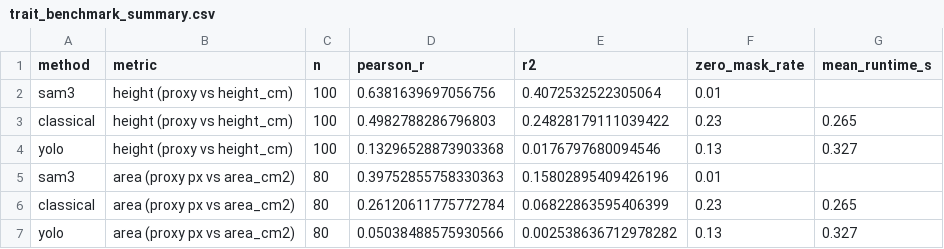
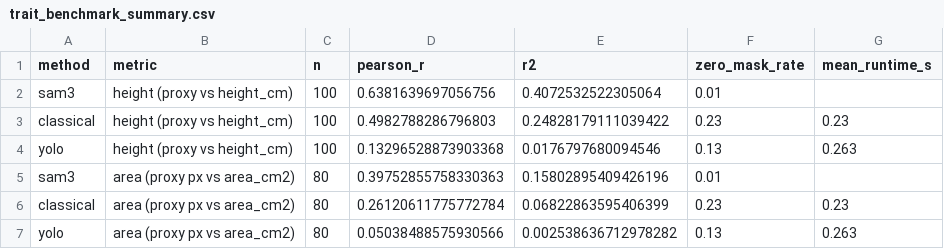
Before and after one commit to peeradon4778/VitroVision, a CSV file: data/processed/trait_benchmark/trait_benchmark_summary.csv, drawn as a sheet.

```diff
--- a/data/processed/trait_benchmark/trait_benchmark_summary.csv
+++ b/data/processed/trait_benchmark/trait_benchmark_summary.csv
@@ -2,6 +2,6 @@
 sam3,height (proxy vs height_cm),100,0.6381639697056756,0.4072532522305064,0.01,
-classical,height (proxy vs height_cm),100,0.4982788286796803,0.24828179111039422,0.23,0.265
-yolo,height (proxy vs height_cm),100,0.13296528873903368,0.0176797680094546,0.13,0.327
+classical,height (proxy vs height_cm),100,0.4982788286796803,0.24828179111039422,0.23,0.23
+yolo,height (proxy vs height_cm),100,0.13296528873903368,0.0176797680094546,0.13,0.263
 sam3,area (proxy px vs area_cm2),80,0.39752855758330363,0.15802895409426196,0.01,
-classical,area (proxy px vs area_cm2),80,0.26120611775772784,0.06822863595406399,0.23,0.265
-yolo,area (proxy px vs area_cm2),80,0.05038488575930566,0.002538636712978282,0.13,0.327
+classical,area (proxy px vs area_cm2),80,0.26120611775772784,0.06822863595406399,0.23,0.23
+yolo,area (proxy px vs area_cm2),80,0.05038488575930566,0.002538636712978282,0.13,0.263
```
Also changed, not shown: data/processed/trait_benchmark/trait_benchmark_merged.csv, 5 other files.
